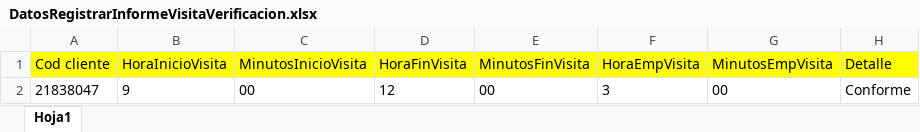
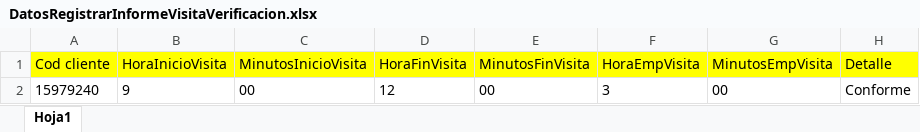
Before and after one commit to Jesus0995/CMACPiura_2022, an Excel workbook: target/DatosExcel/DatosRegistrarInformeVisitaVerificacion.xlsx, sheet Hoja1, drawn as a sheet; values as stored, in another font and other column widths than the file's, no borders; the diff names each change by its address in the sheet, - before the commit and + after, or states it on an @@ line.

```diff
--- a/target/DatosExcel/DatosRegistrarInformeVisitaVerificacion.xlsx (sheet Hoja1)
+++ b/target/DatosExcel/DatosRegistrarInformeVisitaVerificacion.xlsx (sheet Hoja1)
-A2 (Cod cliente): 21838047
+A2 (Cod cliente): 15979240
```
Also changed, not shown: target/DatosExcel/DatosCreditoEmpresarialReprogramacionMismoPagare.xlsx, target/DatosExcel/DatosCreditoEmpresarialReprogramacionOtroPagare.xlsx, 36 other files.
